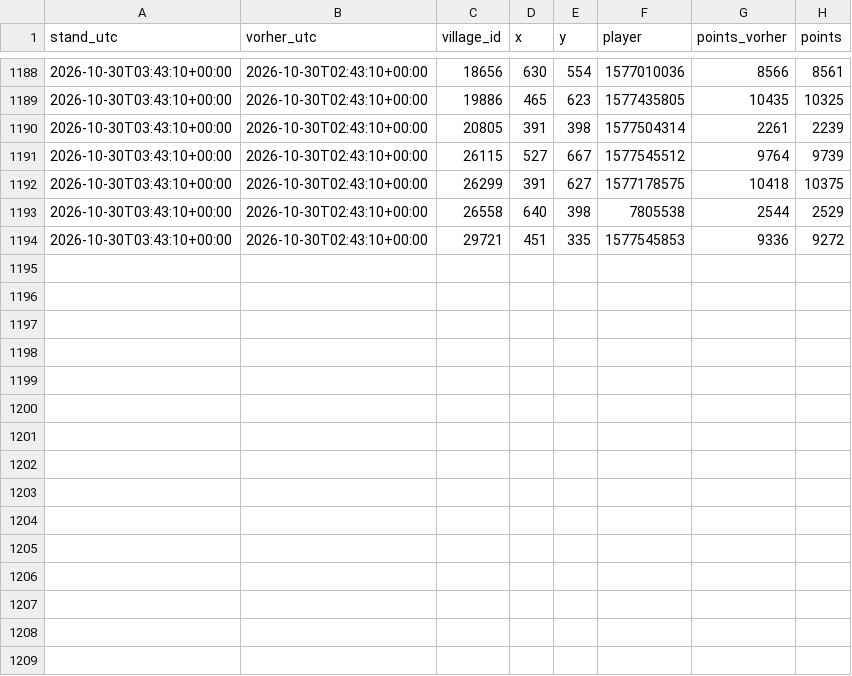
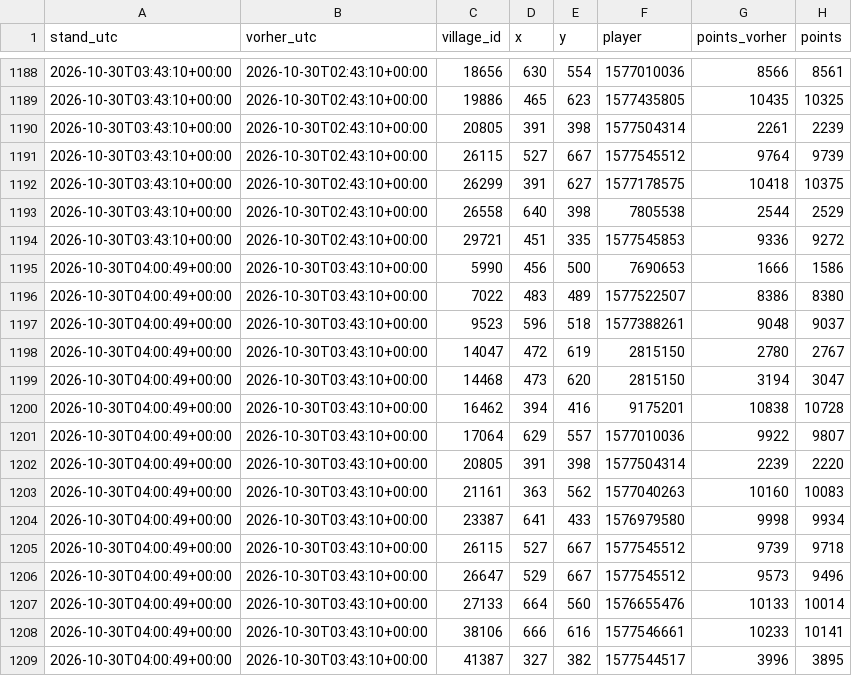
Before and after one commit to brisk-one/Karte259, a CSV file: data/kampf/dorfverluste_2026-10.csv, drawn as a sheet; only a part is shown, gaps mark what is left out.

```diff
--- a/data/kampf/dorfverluste_2026-10.csv
+++ b/data/kampf/dorfverluste_2026-10.csv
@@ -1194 +1194,16 @@ stand_utc,vorher_utc,village_id,x,y,player,points_vorher,points
 2026-10-30T03:43:10+00:00,2026-10-30T02:43:10+00:00,29721,451,335,1577545853,9336,9272
+2026-10-30T04:00:49+00:00,2026-10-30T03:43:10+00:00,5990,456,500,7690653,1666,1586
+2026-10-30T04:00:49+00:00,2026-10-30T03:43:10+00:00,7022,483,489,1577522507,8386,8380
+2026-10-30T04:00:49+00:00,2026-10-30T03:43:10+00:00,9523,596,518,1577388261,9048,9037
+2026-10-30T04:00:49+00:00,2026-10-30T03:43:10+00:00,14047,472,619,2815150,2780,2767
+2026-10-30T04:00:49+00:00,2026-10-30T03:43:10+00:00,14468,473,620,2815150,3194,3047
+2026-10-30T04:00:49+00:00,2026-10-30T03:43:10+00:00,16462,394,416,9175201,10838,10728
+2026-10-30T04:00:49+00:00,2026-10-30T03:43:10+00:00,17064,629,557,1577010036,9922,9807
+2026-10-30T04:00:49+00:00,2026-10-30T03:43:10+00:00,20805,391,398,1577504314,2239,2220
+2026-10-30T04:00:49+00:00,2026-10-30T03:43:10+00:00,21161,363,562,1577040263,10160,10083
+2026-10-30T04:00:49+00:00,2026-10-30T03:43:10+00:00,23387,641,433,1576979580,9998,9934
+2026-10-30T04:00:49+00:00,2026-10-30T03:43:10+00:00,26115,527,667,1577545512,9739,9718
+2026-10-30T04:00:49+00:00,2026-10-30T03:43:10+00:00,26647,529,667,1577545512,9573,9496
+2026-10-30T04:00:49+00:00,2026-10-30T03:43:10+00:00,27133,664,560,1576655476,10133,10014
+2026-10-30T04:00:49+00:00,2026-10-30T03:43:10+00:00,38106,666,616,1577546661,10233,10141
+2026-10-30T04:00:49+00:00,2026-10-30T03:43:10+00:00,41387,327,382,1577544517,3996,3895
```
Also changed, not shown: data/latest/allies.csv, data/latest/players.csv, 6 other files.
